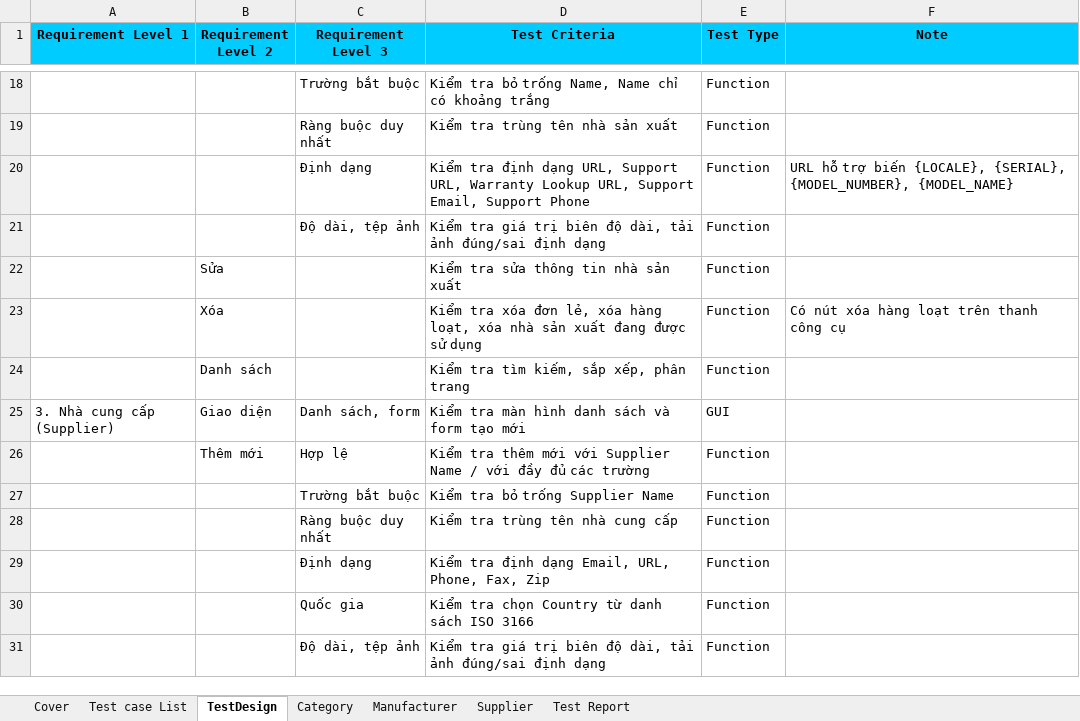
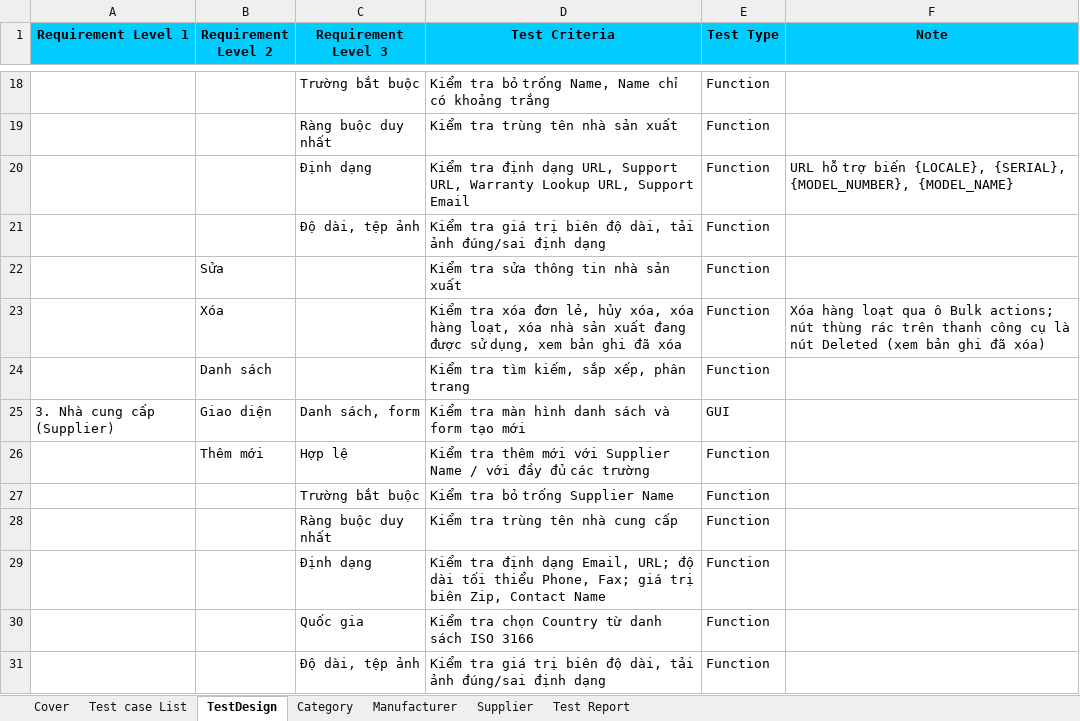
Before and after one commit to minhquy1023/Group17_SnipeIT, an Excel workbook: TestCases/Group17_21130507_TrinhMinhQuy.xlsx, sheet TestDesign, drawn as a sheet; only a part is shown, gaps mark what is left out; values as stored, in another font and other column widths than the file's, no borders; charts and pictures not drawn; the diff names each change by its address in the sheet, - before the commit and + after, or states it on an @@ line.

Commit message:
Update test cases for Category, Manufacturer, Supplier (v0.7)

```diff
--- a/TestCases/Group17_21130507_TrinhMinhQuy.xlsx (sheet TestDesign)
+++ b/TestCases/Group17_21130507_TrinhMinhQuy.xlsx (sheet TestDesign)
-D20 (Test Criteria): …URL, Support Email, Support Phone
+D20 (Test Criteria): …URL, Support Email
-D23 (Test Criteria): …đơn lẻ, xóa hàng loạt, xóa nhà sản xuất đang được sử dụng
+D23 (Test Criteria): …đơn lẻ, hủy xóa, xóa hàng loạt, xóa nhà sản xuất đang được sử dụng, xem bản ghi đã xóa
-F23 (Note): Có nút xóa hàng loạt trên thanh công cụ
+F23 (Note): Xóa hàng loạt qua ô Bulk actions; nút thùng rác trên thanh công cụ là nút Deleted (xem bản ghi đã xóa)
-D29 (Test Criteria): …dạng Email, URL, Phone, Fax, Zip
+D29 (Test Criteria): …dạng Email, URL; độ dài tối thiểu Phone, Fax; giá trị biên Zip, Contact Name
```
Also changed, not shown: sheet Manufacturer, sheet Supplier, sheet Test Report, sheet Category, sheet Cover, sheet Test case List, charts or pictures.
